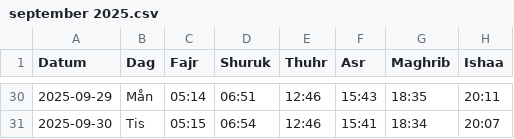
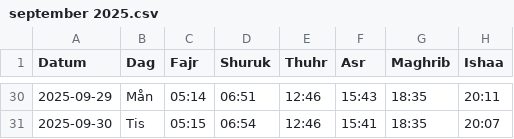
Before and after one commit to Abdumah-code/prayer-times-website, a CSV file: data/september 2025.csv, drawn as a sheet; only a part is shown, gaps mark what is left out; the diff covers the shown part only.

```diff
--- a/data/september 2025.csv
+++ b/data/september 2025.csv
@@ -30,2 +30,2 @@ Datum,Dag,Fajr,Shuruk,Thuhr,Asr,Maghrib,Ishaa
 2025-09-29,Mån,05:14,06:51,12:46,15:43,18:35,20:11
-2025-09-30,Tis,05:15,06:54,12:46,15:41,18:34,20:07
+2025-09-30,Tis,05:15,06:54,12:46,15:41,18:35,20:07
```
Also changed, not shown: 14 edited cells elsewhere in this file.
